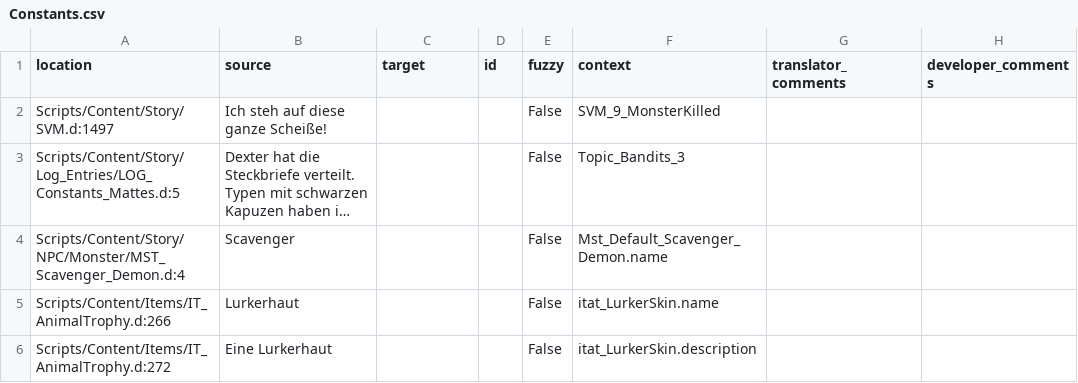
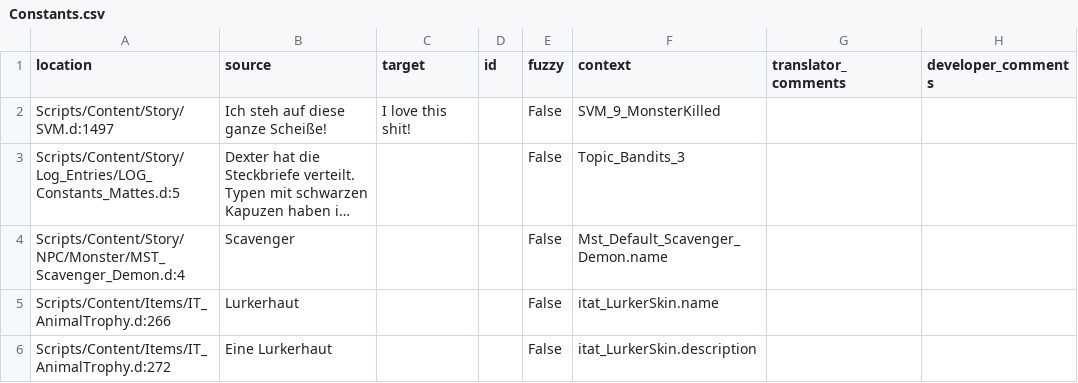
Before and after one commit to auronen/Gothic-2-vanilla-localization, a CSV file: .translations/en/Constants.csv, drawn as a sheet; only a part is shown; long unchanged cells end in …; the diff names each change by its address in the sheet, - before the commit and + after, or states it on an @@ line.

Commit message:
Translated using Weblate (English)
Currently translated at 4.3% (1 of 23 strings)

Translation: Gothic 2/Constants
Translate-URL: http://weblate.cokoliv.eu/projects/gothic-2/constants/en/

```diff
--- a/.translations/en/Constants.csv
+++ b/.translations/en/Constants.csv
-C2 (target): (empty)
+C2 (target): I love this shit!
```
